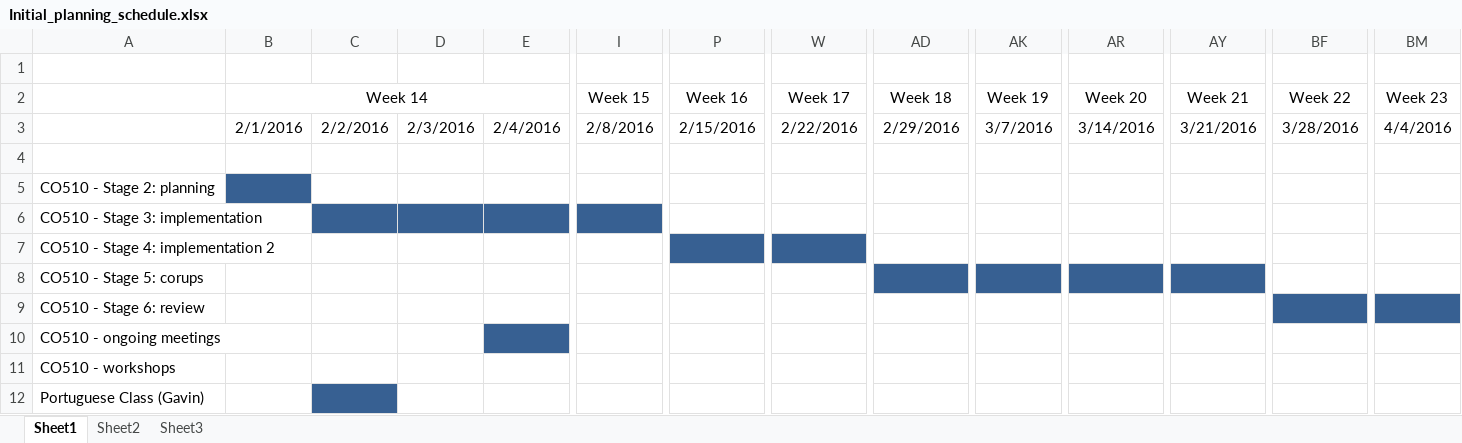
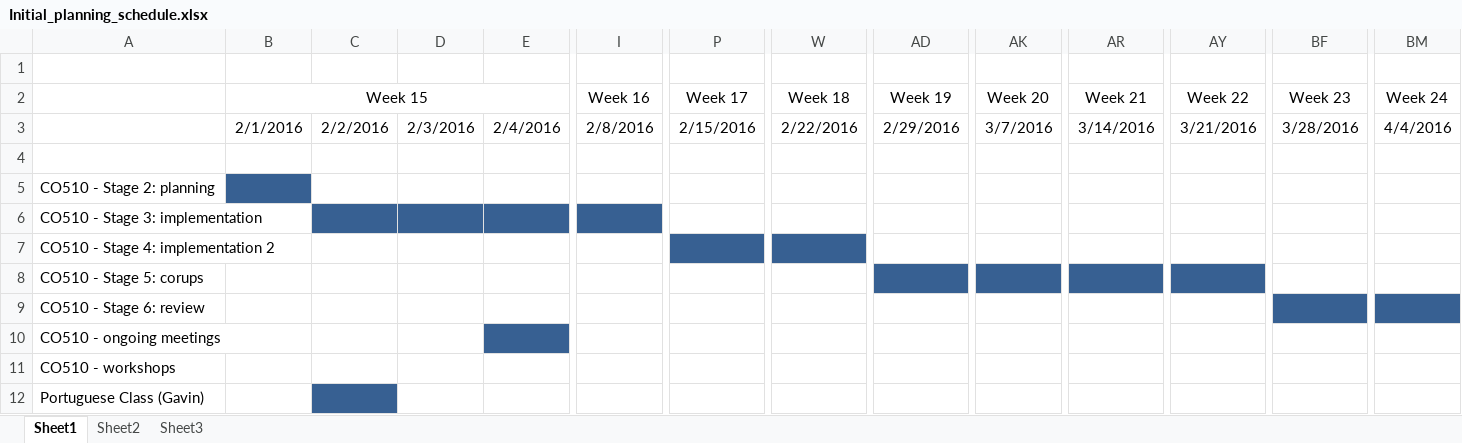
Before and after one commit to virgildima/Yuconz, an Excel workbook: Documentation/Initial_planning_schedule.xlsx, sheet Sheet1, drawn as a sheet; only a part is shown, gaps mark what is left out; values as stored, in another font and other column widths than the file's, no borders; removed rows and columns are numbered as before the commit, all else as after; rows hold the shown columns only; the diff names each change by its address in the sheet, - before the commit and + after, or states it on an @@ line.

Commit message:
Contains updated week numbers

```diff
--- a/Documentation/Initial_planning_schedule.xlsx (sheet Sheet1)
+++ b/Documentation/Initial_planning_schedule.xlsx (sheet Sheet1)
-row 2:  | Week 14 |  |  |  | Week 15 | Week 16 | Week 17 | Week 18 | Week 19 | Week 20 | Week 21 | Week 22 | Week 23
+row 2:  | Week 15 |  |  |  | Week 16 | Week 17 | Week 18 | Week 19 | Week 20 | Week 21 | Week 22 | Week 23 | Week 24
```
